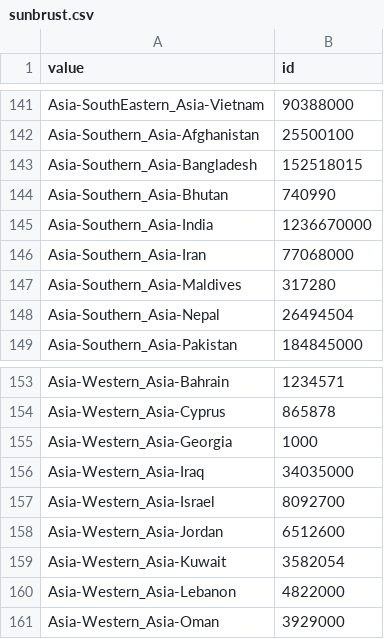
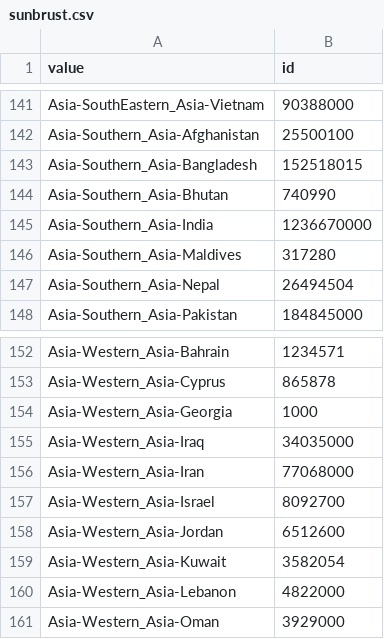
Before and after one commit to npdatax/world, a CSV file: data/sunbrust.csv, drawn as a sheet; only a part is shown, gaps mark what is left out; removed rows and columns are numbered as before the commit, all else as after; the diff names each change by its address in the sheet, - before the commit and + after, or states it on an @@ line.

Commit message:
Update sunbrust.csv

```diff
--- a/data/sunbrust.csv
+++ b/data/sunbrust.csv
-row 146: Asia-Southern_Asia-Iran | 77068000
+row 156: Asia-Western_Asia-Iran | 77068000
```
